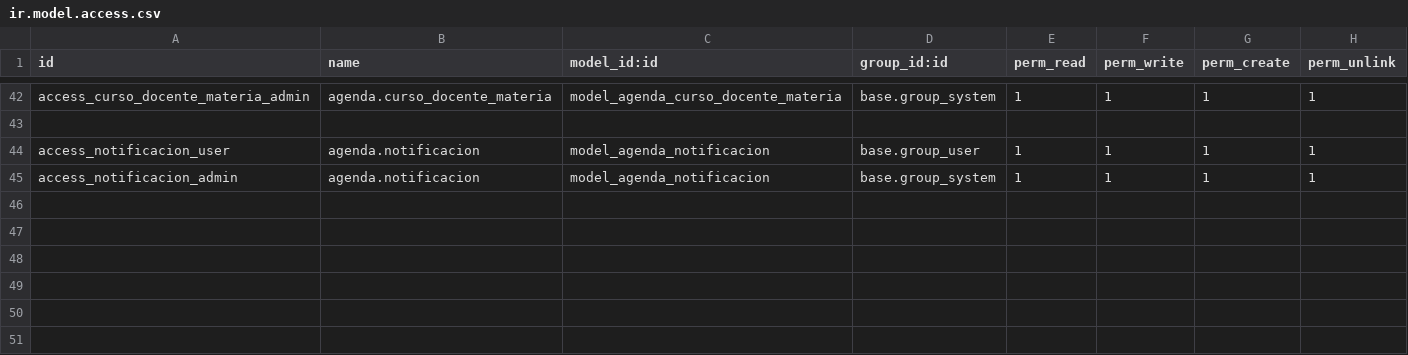
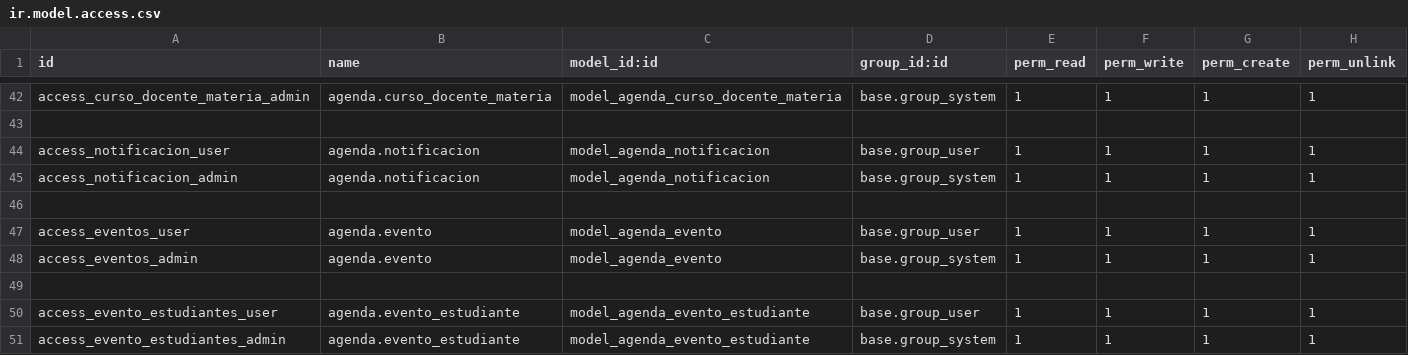
Before and after one commit to ItsGustavoSebas/docker, a CSV file: dev-addons/agenda__electronica/security/ir.model.access.csv, drawn as a sheet; only a part is shown, gaps mark what is left out.

Commit message:
eventos

```diff
--- a/dev-addons/agenda__electronica/security/ir.model.access.csv
+++ b/dev-addons/agenda__electronica/security/ir.model.access.csv
@@ -45 +45,7 @@ access_notificacion_user,agenda.notificacion,model_agenda_notificacion,base.grou
 access_notificacion_admin,agenda.notificacion,model_agenda_notificacion,base.group_system,1,1,1,1
+
+access_eventos_user,agenda.evento,model_agenda_evento,base.group_user,1,1,1,1
+access_eventos_admin,agenda.evento,model_agenda_evento,base.group_system,1,1,1,1
+
+access_evento_estudiantes_user,agenda.evento_estudiante,model_agenda_evento_estudiante,base.group_user,1,1,1,1
+access_evento_estudiantes_admin,agenda.evento_estudiante,model_agenda_evento_estudiante,base.group_system,1,1,1,1
```
Also changed, not shown: 6 other files.
